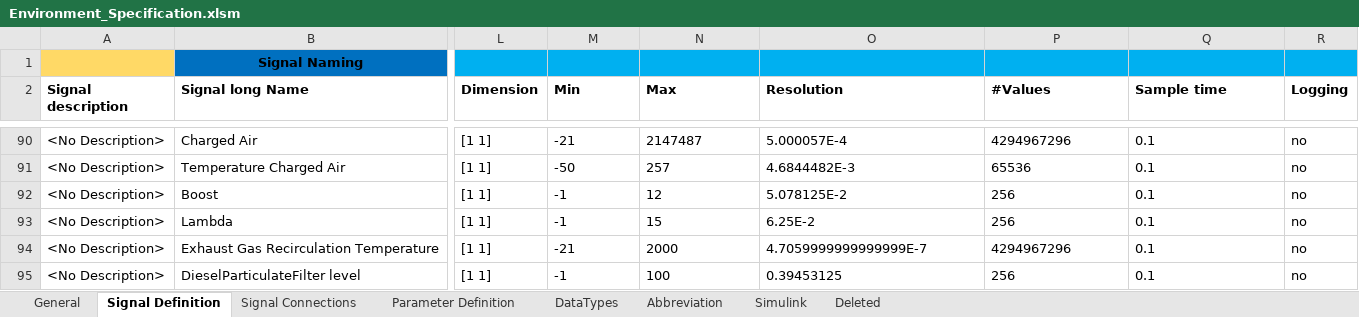
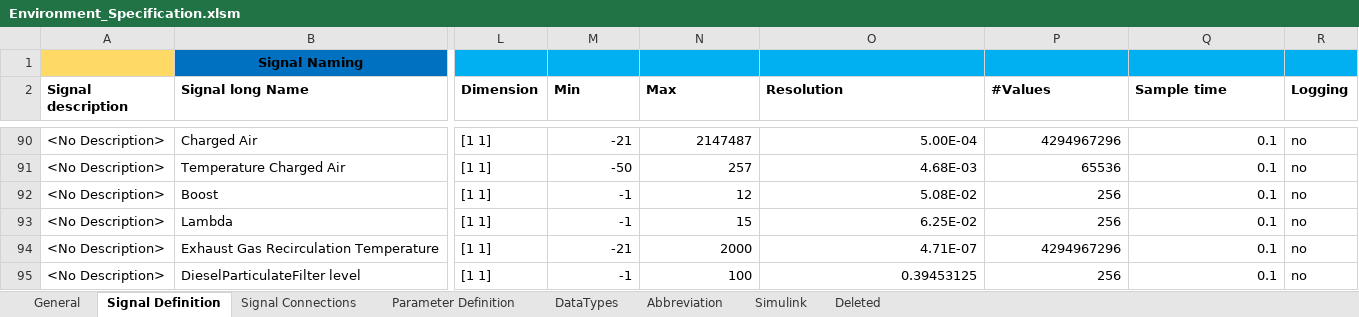
Before and after one commit to eozatay/optitruck_simulator, an Excel workbook: Environment_Specification.xlsm, sheet Signal Definition, drawn as a sheet; only a part is shown, gaps mark what is left out; values as stored, in another font and other column widths than the file's, no borders; charts and pictures not drawn; the diff covers the shown part only; the diff names each change by its address in the sheet, - before the commit and + after, or states it on an @@ line.

```diff
--- a/Environment_Specification.xlsm (sheet Signal Definition)
+++ b/Environment_Specification.xlsm (sheet Signal Definition)
-M90:N94 alignment: left
+M90:N94 alignment: right
-O90 (Resolution): 5.000057E-4
+O90 (Resolution): 5.00E-04
-P90:Q94 alignment: left
+P90:Q94 alignment: right
-O91 (Resolution): 4.6844482E-3
+O91 (Resolution): 4.68E-03
-O92 (Resolution): 5.078125E-2
+O92 (Resolution): 5.08E-02
-O93 (Resolution): 6.25E-2
+O93 (Resolution): 6.25E-02
-O94 (Resolution): 4.7059999999999999E-7
+O94 (Resolution): 4.71E-07
-M95:Q95 alignment: left
+M95:Q95 alignment: right
```
Also changed, not shown: 26 edited cells and cell formats elsewhere in this sheet, charts or pictures, 1 other file.
